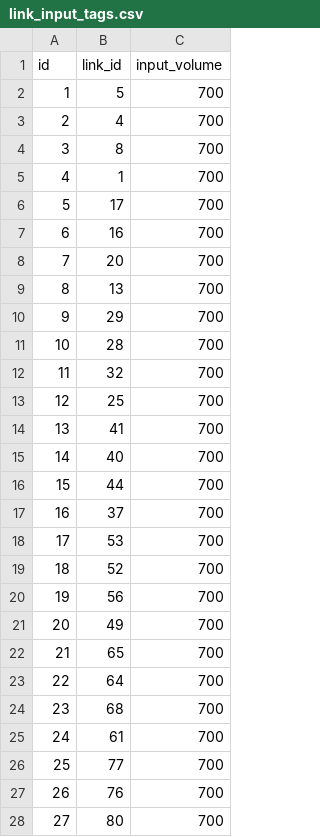
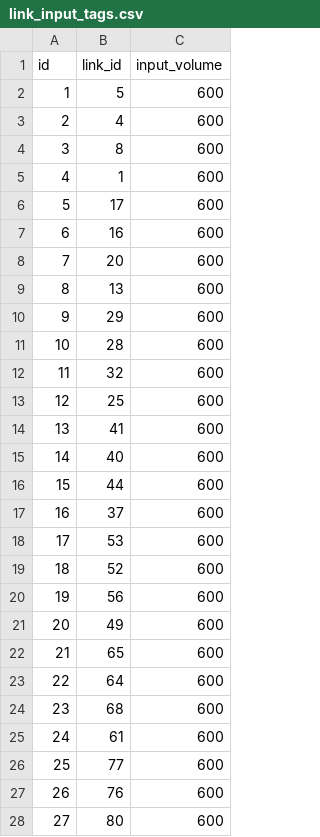
Before and after one commit to Kaz-0105/drl_simulator, a CSV file: layout/20-4-1/link_input_tags.csv, drawn as a sheet; only a part is shown; the diff covers the shown part only.

```diff
--- a/layout/20-4-1/link_input_tags.csv
+++ b/layout/20-4-1/link_input_tags.csv
@@ -1,28 +1,28 @@
 id,link_id,input_volume
-1,5,700
-2,4,700
-3,8,700
-4,1,700
-5,17,700
-6,16,700
-7,20,700
-8,13,700
-9,29,700
-10,28,700
-11,32,700
-12,25,700
-13,41,700
-14,40,700
-15,44,700
-16,37,700
-17,53,700
-18,52,700
-19,56,700
-20,49,700
-21,65,700
-22,64,700
-23,68,700
-24,61,700
-25,77,700
-26,76,700
-27,80,700
+1,5,600
+2,4,600
+3,8,600
+4,1,600
+5,17,600
+6,16,600
+7,20,600
+8,13,600
+9,29,600
+10,28,600
+11,32,600
+12,25,600
+13,41,600
+14,40,600
+15,44,600
+16,37,600
+17,53,600
+18,52,600
+19,56,600
+20,49,600
+21,65,600
+22,64,600
+23,68,600
+24,61,600
+25,77,600
+26,76,600
+27,80,600
```
Also changed, not shown: 53 edited cells elsewhere in this file, 16 other files.
